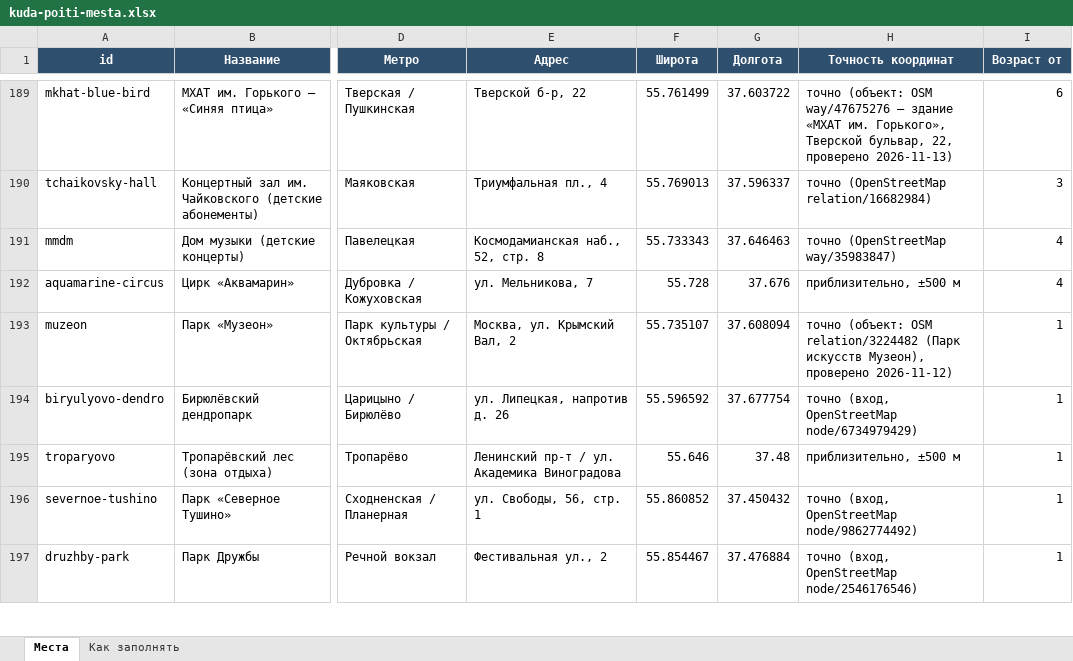
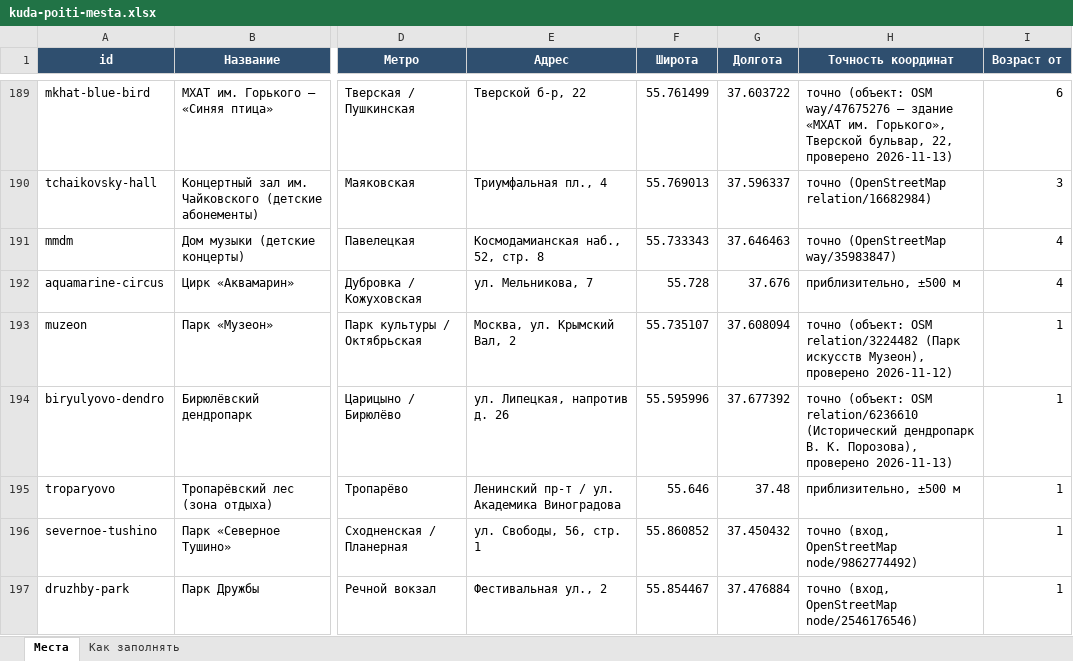
Before and after one commit to vadimsurov-apps/kudapoiti-data, an Excel workbook: data/kuda-poiti-mesta.xlsx, sheet Места, drawn as a sheet; only a part is shown, gaps mark what is left out; values as stored, in another font and other column widths than the file's, no borders; the diff covers the shown part only; the diff names each change by its address in the sheet, - before the commit and + after, or states it on an @@ line.

```diff
--- a/data/kuda-poiti-mesta.xlsx (sheet Места)
+++ b/data/kuda-poiti-mesta.xlsx (sheet Места)
-F194 (Широта): 55.596592
+F194 (Широта): 55.595996
-G194 (Долгота): 37.677754
+G194 (Долгота): 37.677392
-H194 (Точность координат): точно (вход, OpenStreetMap node/6734979429)
+H194 (Точность координат): точно (объект: OSM relation/6236610 (Исторический дендропарк В. К. Порозова), проверено 2026-11-13)
```
Also changed, not shown: 30 edited cells elsewhere in this sheet, data/parts/cafes.xlsx, 3 other files.
